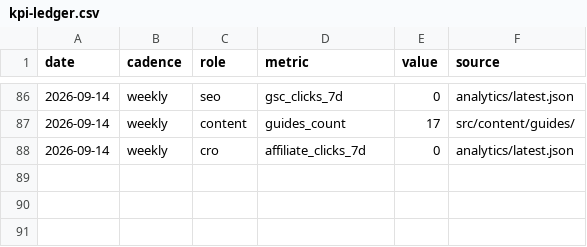
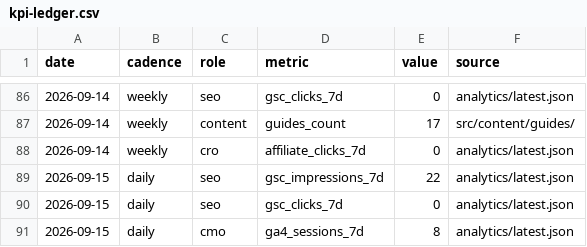
Before and after one commit to nivco/sill-garden, a CSV file: reports/board/kpi-ledger.csv, drawn as a sheet; only a part is shown, gaps mark what is left out; the diff names each change by its address in the sheet, - before the commit and + after, or states it on an @@ line.

```diff
--- a/reports/board/kpi-ledger.csv
+++ b/reports/board/kpi-ledger.csv
+row 89: 2026-09-15 | daily | seo | gsc_impressions_7d | 22 | analytics/latest.json
+row 90: 2026-09-15 | daily | seo | gsc_clicks_7d | 0 | analytics/latest.json
+row 91: 2026-09-15 | daily | cmo | ga4_sessions_7d | 8 | analytics/latest.json
```
Also changed, not shown: 6 other files.
